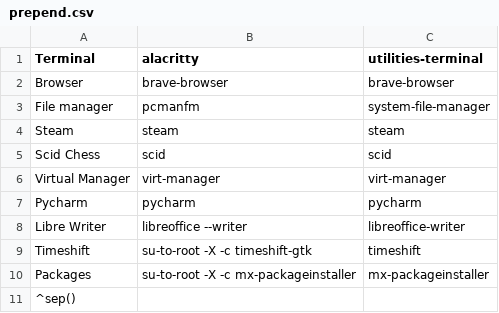
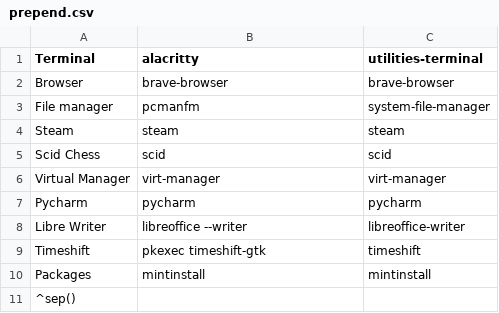
Before and after one commit to gideonthomasd/mint-openbox, a CSV file: prepend.csv, drawn as a sheet.

Commit message:
Update prepend.csv

```diff
--- a/prepend.csv
+++ b/prepend.csv
@@ -8,4 +8,4 @@ Pycharm, pycharm, pycharm
 Libre Writer, libreoffice --writer, libreoffice-writer
-Timeshift, su-to-root -X -c timeshift-gtk, timeshift
-Packages, su-to-root -X -c mx-packageinstaller, mx-packageinstaller
+Timeshift, pkexec timeshift-gtk, timeshift
+Packages, mintinstall, mintinstall
 ^sep()
```
